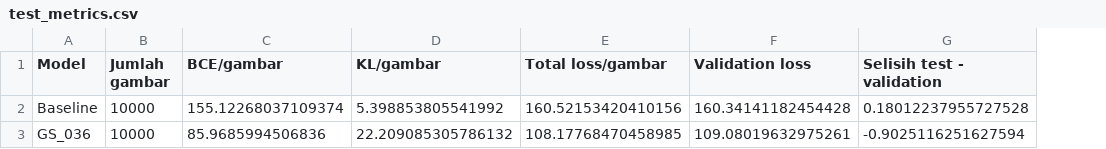
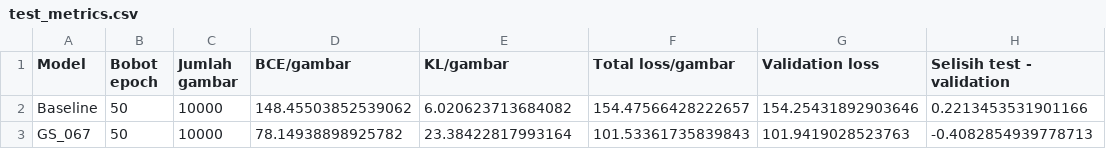
Before and after one commit to AI-IF-TelU/Proyek1-GenAI-VAE-Telertubbies, a CSV file: results/evaluation/test_metrics.csv, drawn as a sheet; removed rows and columns are numbered as before the commit, all else as after; the diff names each change by its address in the sheet, - before the commit and + after, or states it on an @@ line.

```diff
--- a/results/evaluation/test_metrics.csv
+++ b/results/evaluation/test_metrics.csv
+column B (Bobot epoch), row 2: 50
-D2 (BCE/gambar): 155.12268037109374
+D2 (BCE/gambar): 148.45503852539062
-E2 (KL/gambar): 5.398853805541992
+E2 (KL/gambar): 6.020623713684082
-F2 (Total loss/gambar): 160.52153420410156
+F2 (Total loss/gambar): 154.47566428222657
-G2 (Validation loss): 160.34141182454428
+G2 (Validation loss): 154.25431892903646
-H2 (Selisih test - validation): 0.18012237955727528
+H2 (Selisih test - validation): 0.2213453531901166
-row 3: GS_036 | 10000 | 85.9685994506836 | 22.209085305786132 | 108.17768470458985 | 109.08019632975261 | -0.9025116251627594
+row 3: GS_067 | 50 | 10000 | 78.14938898925782 | 23.38422817993164 | 101.53361735839843 | 101.9419028523763 | -0.4082854939778713
```
Also changed, not shown: results/evaluation/controlled_batch_size.csv, results/evaluation/controlled_hidden_dim.csv, 20 other files.
